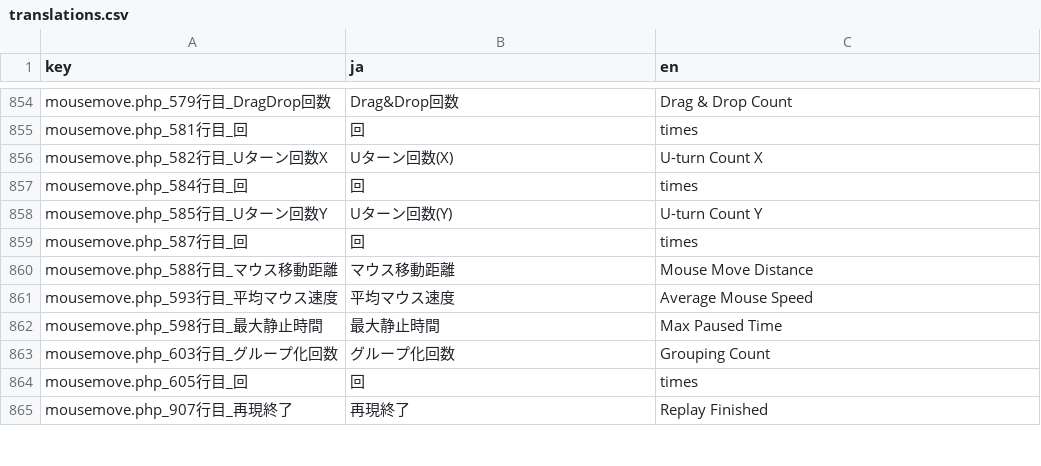
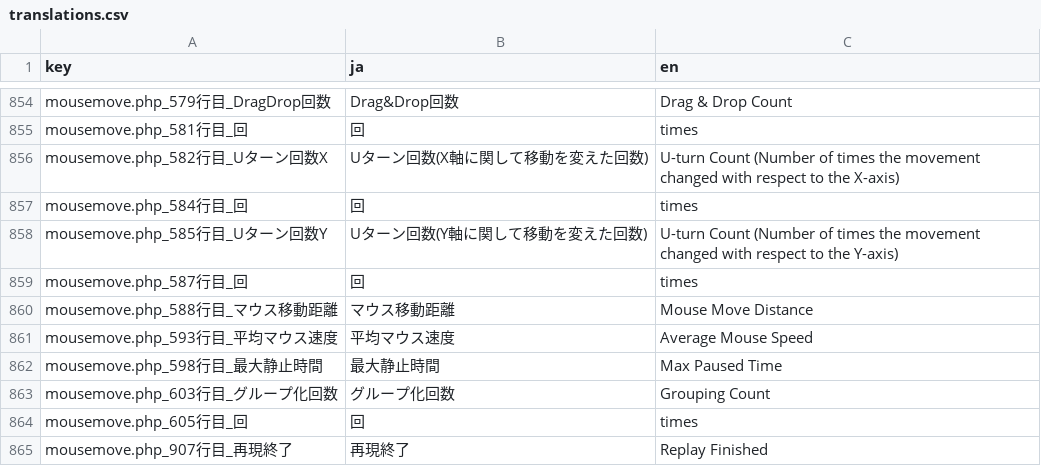
Before and after one commit to Hyodo-31/hesitateLMS-new, a CSV file: translations/translations.csv, drawn as a sheet; only a part is shown, gaps mark what is left out.

```diff
--- a/translations/translations.csv
+++ b/translations/translations.csv
@@ -855,5 +855,5 @@ mousemove.php_579行目_DragDrop回数,Drag&Drop回数,Drag & Drop Count,
 mousemove.php_581行目_回,回,times,
-mousemove.php_582行目_Uターン回数X,Uターン回数(X),U-turn Count X,
+mousemove.php_582行目_Uターン回数X,Uターン回数(X軸に関して移動を変えた回数),U-turn Count (Number of times the movement changed with respect to the X-axis),
 mousemove.php_584行目_回,回,times,
-mousemove.php_585行目_Uターン回数Y,Uターン回数(Y),U-turn Count Y,
+mousemove.php_585行目_Uターン回数Y,Uターン回数(Y軸に関して移動を変えた回数),U-turn Count (Number of times the movement changed with respect to the Y-axis),
 mousemove.php_587行目_回,回,times,
```
Also changed, not shown: 3 other files.
